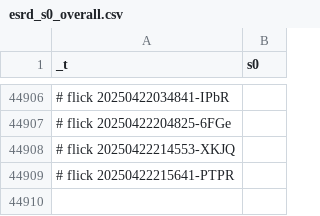
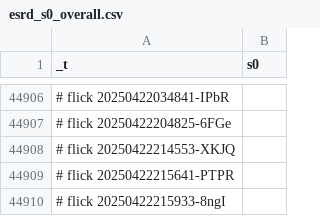
Before and after one commit to abikesa/bronx, a CSV file: kitabo/ensi/testbin/test3/assets/csv/esrd_s0_overall.csv, drawn as a sheet; only a part is shown, gaps mark what is left out; the diff names each change by its address in the sheet, - before the commit and + after, or states it on an @@ line.

Commit message:
kitabo/ensi/testbin/test3/assets/csv/esrd_s0_overall.csv

```diff
--- a/kitabo/ensi/testbin/test3/assets/csv/esrd_s0_overall.csv
+++ b/kitabo/ensi/testbin/test3/assets/csv/esrd_s0_overall.csv
+row 44910: # flick 20250422215933-8ngI
```
